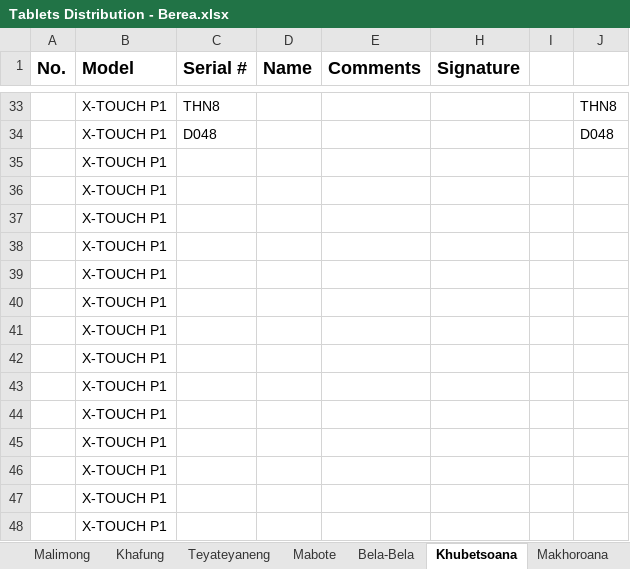
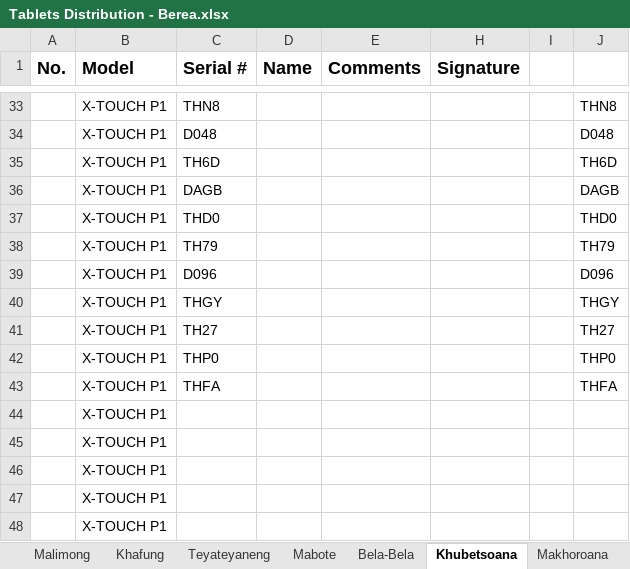
Before and after one commit to lso-statistics/census-devices, an Excel workbook: Tablets Distribution - Berea.xlsx, sheet Khubetsoana, drawn as a sheet; only a part is shown, gaps mark what is left out; values as stored, in another font and other column widths than the file's, no borders; conditional formats not drawn; removed rows and columns are numbered as before the commit, all else as after; the diff names each change by its address in the sheet, - before the commit and + after, or states it on an @@ line.

Commit message:
Updates

```diff
--- a/Tablets Distribution - Berea.xlsx (sheet Khubetsoana)
+++ b/Tablets Distribution - Berea.xlsx (sheet Khubetsoana)
-row 35:  | X-TOUCH P1
-row 36:  | X-TOUCH P1
-row 37:  | X-TOUCH P1
-row 38:  | X-TOUCH P1
-row 39:  | X-TOUCH P1
-row 40:  | X-TOUCH P1
-row 41:  | X-TOUCH P1
-row 42:  | X-TOUCH P1
-row 43:  | X-TOUCH P1
+row 35:  | X-TOUCH P1 | TH6D |  |  |  |  | TH6D
+row 36:  | X-TOUCH P1 | DAGB |  |  |  |  | DAGB
+row 37:  | X-TOUCH P1 | THD0 |  |  |  |  | THD0
+row 38:  | X-TOUCH P1 | TH79 |  |  |  |  | TH79
+row 39:  | X-TOUCH P1 | D096 |  |  |  |  | D096
+row 40:  | X-TOUCH P1 | THGY |  |  |  |  | THGY
+row 41:  | X-TOUCH P1 | TH27 |  |  |  |  | TH27
+row 42:  | X-TOUCH P1 | THP0 |  |  |  |  | THP0
+row 43:  | X-TOUCH P1 | THFA |  |  |  |  | THFA
```
